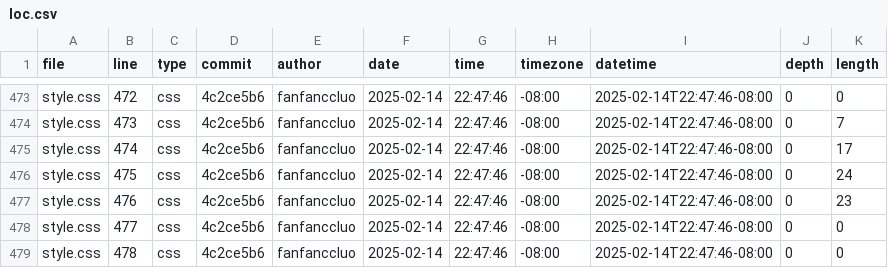
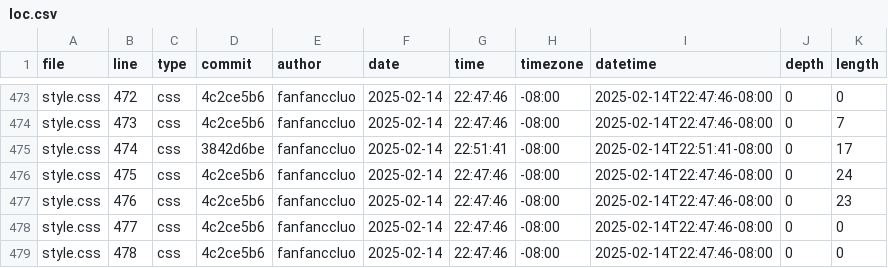
Before and after one commit to fanfanccluo/portfolio, a CSV file: meta/loc.csv, drawn as a sheet; only a part is shown, gaps mark what is left out.

```diff
--- a/meta/loc.csv
+++ b/meta/loc.csv
@@ -474,3 +474,3 @@ style.css,472,css,4c2ce5b6,fanfanccluo,2025-02-14,22:47:46,-08:00,2025-02-14T22:
 style.css,473,css,4c2ce5b6,fanfanccluo,2025-02-14,22:47:46,-08:00,2025-02-14T22:47:46-08:00,0,7
-style.css,474,css,4c2ce5b6,fanfanccluo,2025-02-14,22:47:46,-08:00,2025-02-14T22:47:46-08:00,0,17
+style.css,474,css,3842d6be,fanfanccluo,2025-02-14,22:51:41,-08:00,2025-02-14T22:51:41-08:00,0,17
 style.css,475,css,4c2ce5b6,fanfanccluo,2025-02-14,22:47:46,-08:00,2025-02-14T22:47:46-08:00,0,24
```
